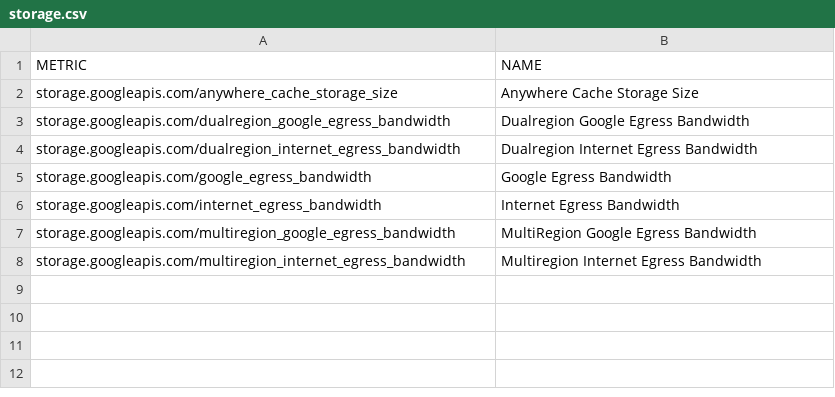
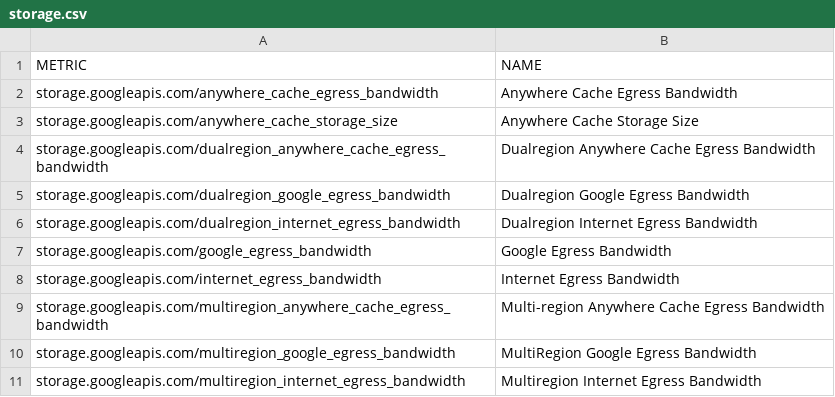
Before and after one commit to Cyclenerd/terraform-google-quota-limits, a CSV file: tools/storage.csv, drawn as a sheet; the diff names each change by its address in the sheet, - before the commit and + after, or states it on an @@ line.

```diff
--- a/tools/storage.csv
+++ b/tools/storage.csv
+row 2: storage.googleapis.com/anywhere_cache_egress_bandwidth | Anywhere Cache Egress Bandwidth
+row 4: storage.googleapis.com/dualregion_anywhere_cache_egress_bandwidth | Dualregion Anywhere Cache Egress Bandwidth
+row 9: storage.googleapis.com/multiregion_anywhere_cache_egress_bandwidth | Multi-region Anywhere Cache Egress Bandwidth
```
Also changed, not shown: tools/compute.csv.
